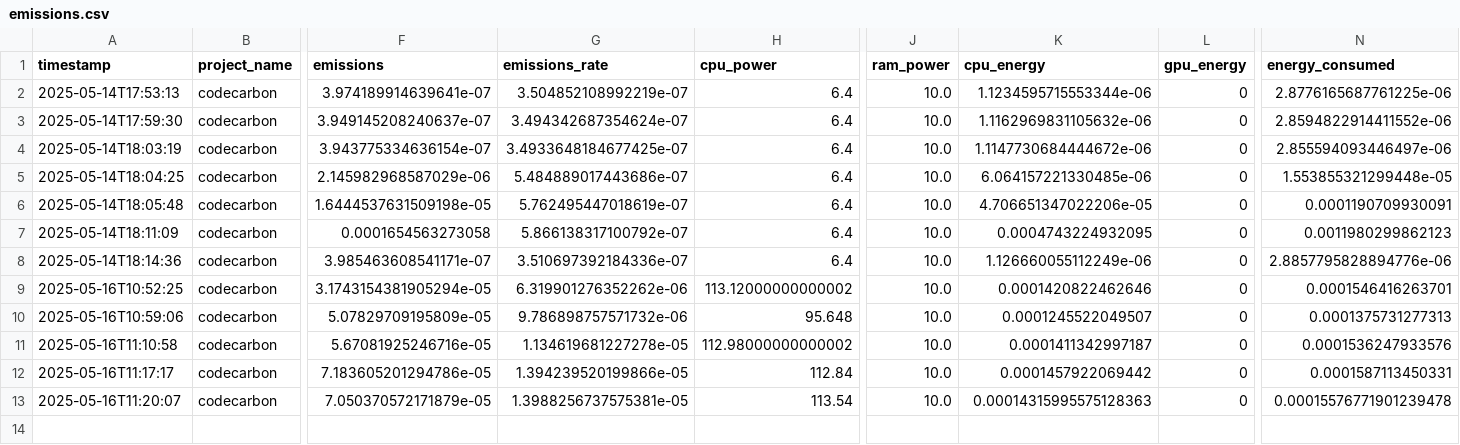
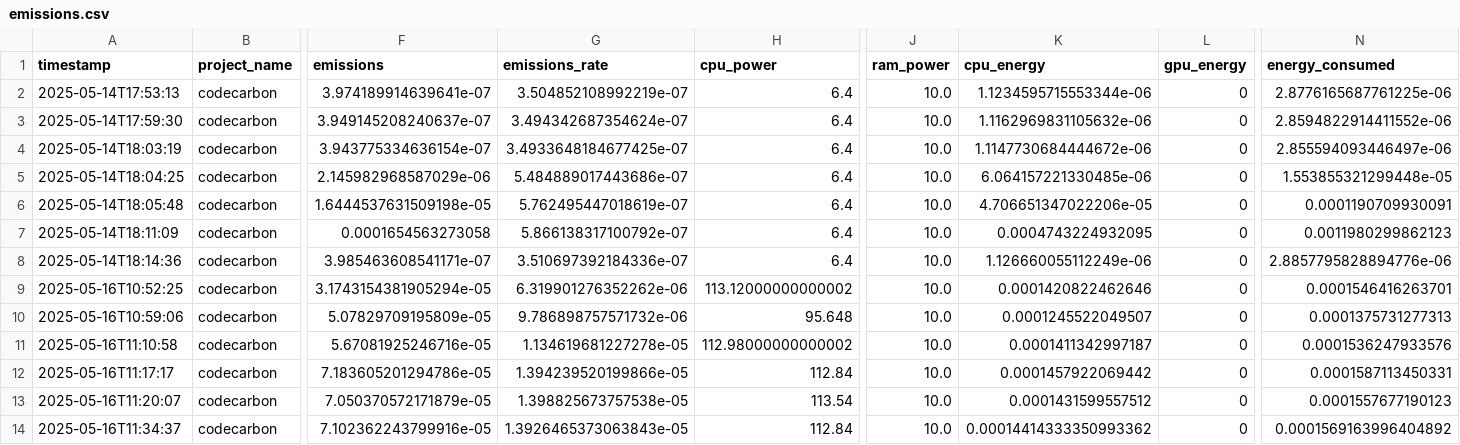
Before and after one commit to rubben-88/suscomp, a CSV file: emissions.csv, drawn as a sheet; only a part is shown, gaps mark what is left out; rows hold the shown columns only; the diff names each change by its address in the sheet, - before the commit and + after, or states it on an @@ line.

Commit message:
update emissions trend graph
Signed-off-by: GitHub <noreply@github.com>

```diff
--- a/emissions.csv
+++ b/emissions.csv
-G13 (emissions_rate): 1.3988256737575381e-05
+G13 (emissions_rate): 1.398825673757538e-05
-K13 (cpu_energy): 0.00014315995575128363
+K13 (cpu_energy): 0.0001431599557512
-N13 (energy_consumed): 0.00015576771901239478
+N13 (energy_consumed): 0.0001557677190123
+row 14: 2025-05-16T11:34:37 | codecarbon | 7.102362243799916e-05 | 1.3926465373063843e-05 | 112.84 | 10.0 | 0.00014414333350993362 | 0 | 0.0001569163996404892
```
Also changed, not shown: emissions_history.csv, 1 other file.
